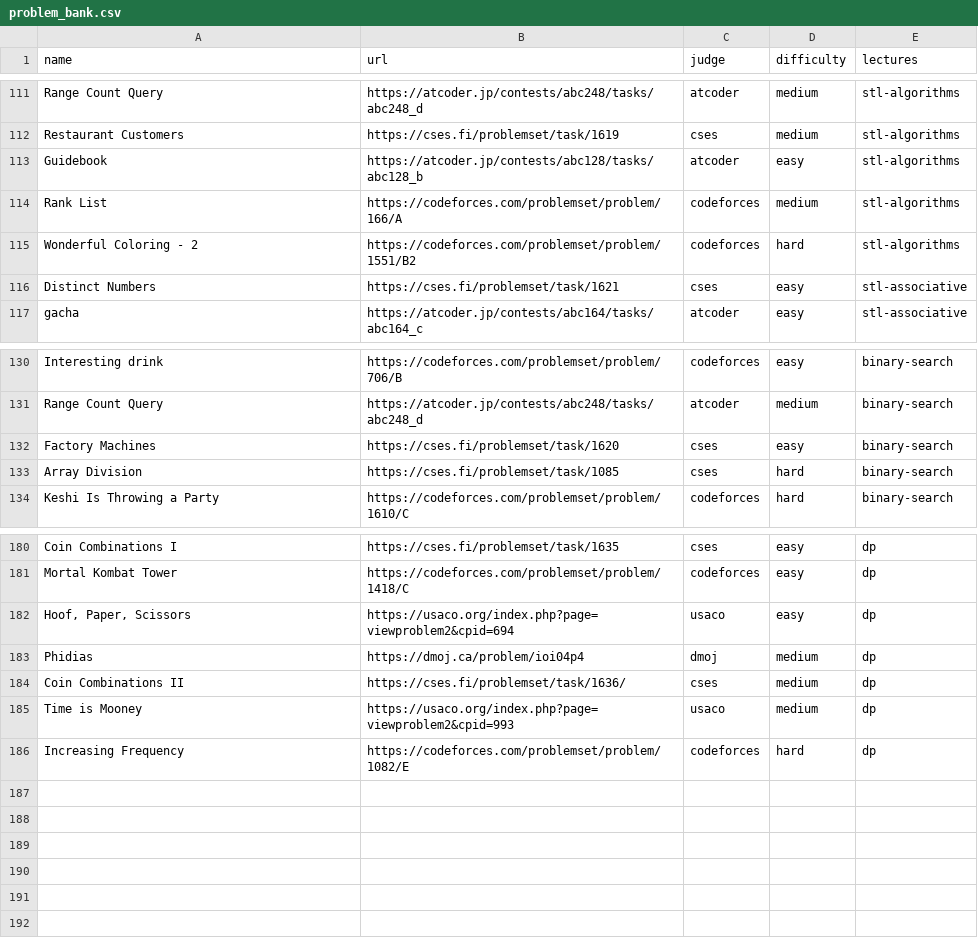
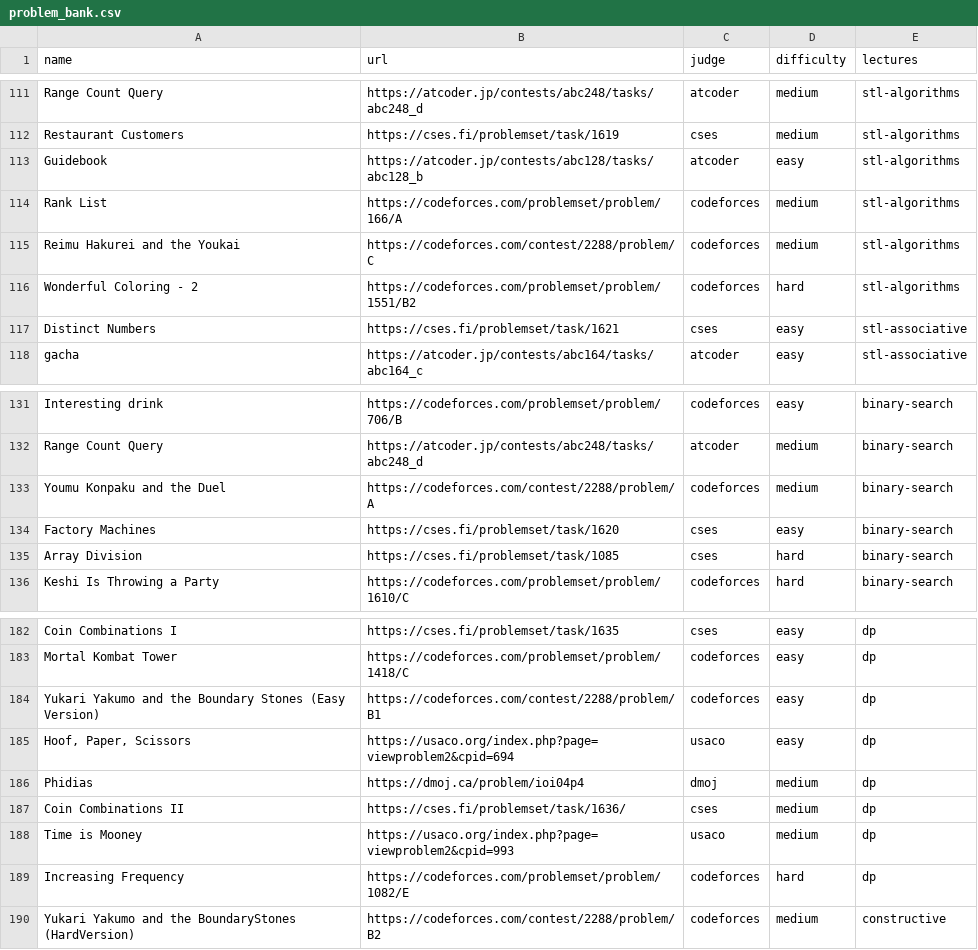
Before and after one commit to ManuelLoaizaV/icpc-pucp-training, a CSV file: data/problem_bank.csv, drawn as a sheet; only a part is shown, gaps mark what is left out; the diff names each change by its address in the sheet, - before the commit and + after, or states it on an @@ line.

```diff
--- a/data/problem_bank.csv
+++ b/data/problem_bank.csv
+row 115: Reimu Hakurei and the Youkai | https://codeforces.com/contest/2288/problem/C | codeforces | medium | stl-algorithms
+row 133: Youmu Konpaku and the Duel | https://codeforces.com/contest/2288/problem/A | codeforces | medium | binary-search
+row 184: Yukari Yakumo and the Boundary Stones (Easy Version) | https://codeforces.com/contest/2288/problem/B1 | codeforces | easy | dp
+row 190: Yukari Yakumo and the BoundaryStones (HardVersion) | https://codeforces.com/contest/2288/problem/B2 | codeforces | medium | constructive
```
Also changed, not shown: 2 other files.
